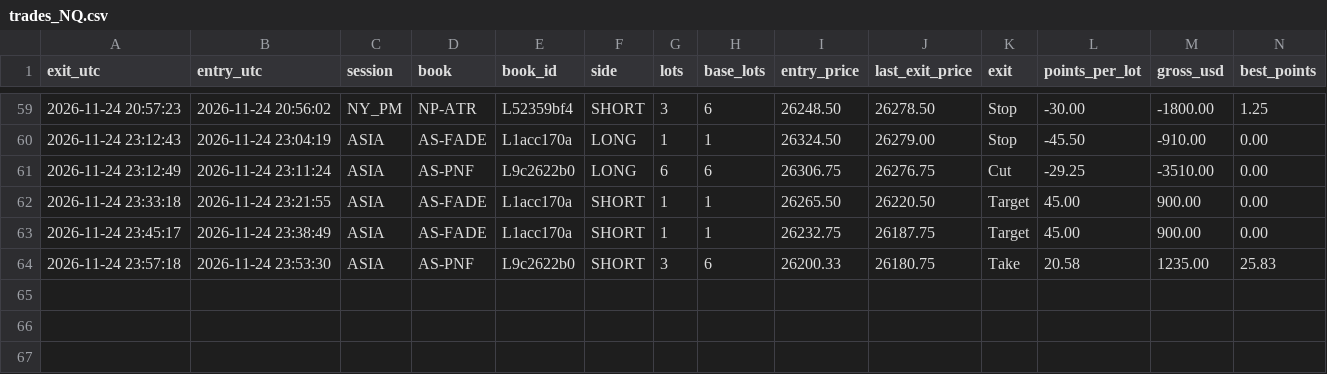
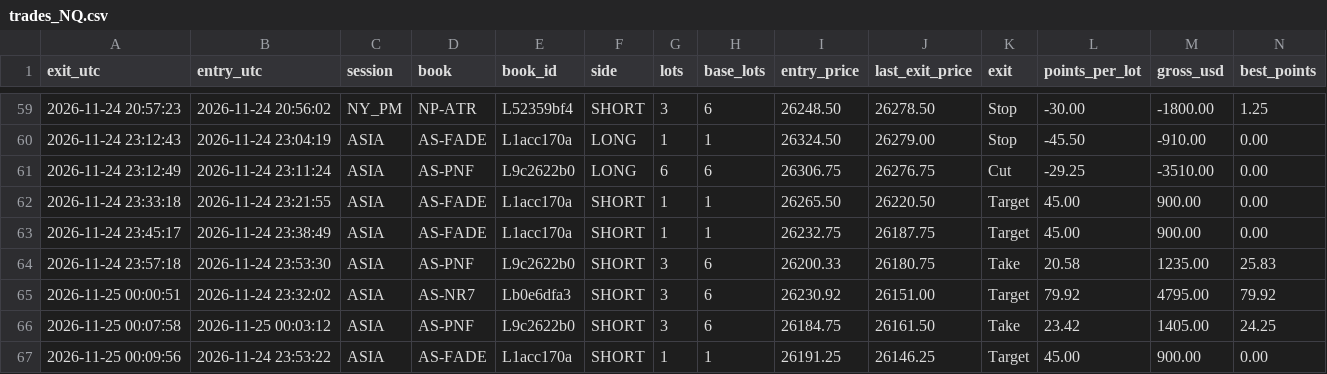
Before and after one commit to joshuamiller-glitch/d8-trades, a CSV file: trades_NQ.csv, drawn as a sheet; only a part is shown, gaps mark what is left out; rows hold the shown columns only; the diff names each change by its address in the sheet, - before the commit and + after, or states it on an @@ line.

Commit message:
trades update

```diff
--- a/trades_NQ.csv
+++ b/trades_NQ.csv
+row 65: 2026-11-25 00:00:51 | 2026-11-24 23:32:02 | ASIA | AS-NR7 | Lb0e6dfa3 | SHORT | 3 | 6 | 26230.92 | 26151.00 | Target | 79.92 | 4795.00 | 79.92
+row 66: 2026-11-25 00:07:58 | 2026-11-25 00:03:12 | ASIA | AS-PNF | L9c2622b0 | SHORT | 3 | 6 | 26184.75 | 26161.50 | Take | 23.42 | 1405.00 | 24.25
+row 67: 2026-11-25 00:09:56 | 2026-11-24 23:53:22 | ASIA | AS-FADE | L1acc170a | SHORT | 1 | 1 | 26191.25 | 26146.25 | Target | 45.00 | 900.00 | 0.00
```
